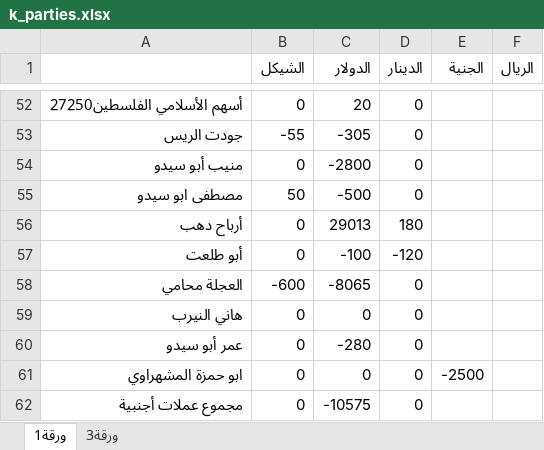
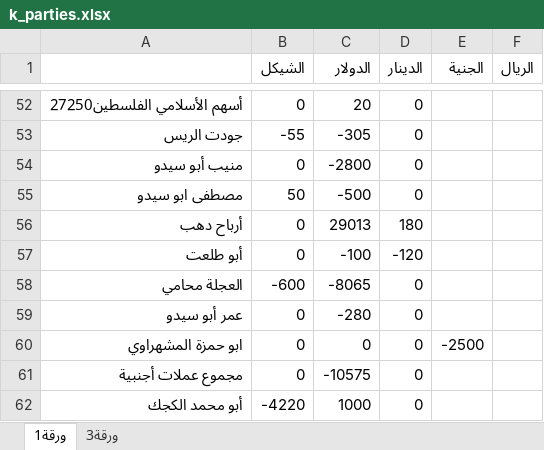
Before and after one commit to palexchange/backend, an Excel workbook: excel/k_parties.xlsx, sheet ورقة1, drawn as a sheet; only a part is shown, gaps mark what is left out; the shorter side is filled out with more unchanged rows; values as stored, in another font and other column widths than the file's, no borders; the diff names each change by its address in the sheet, - before the commit and + after, or states it on an @@ line.

```diff
--- a/excel/k_parties.xlsx (sheet ورقة1)
+++ b/excel/k_parties.xlsx (sheet ورقة1)
-row 59: هاني النيرب | 0 | 0 | 0
```
